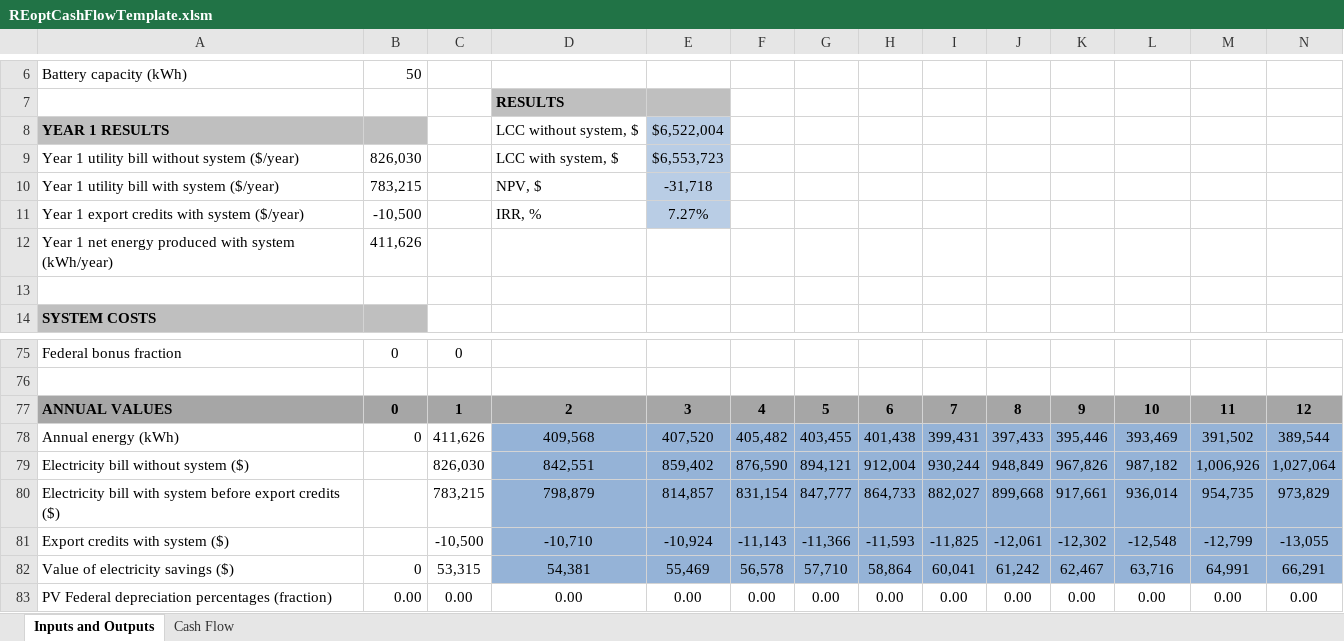
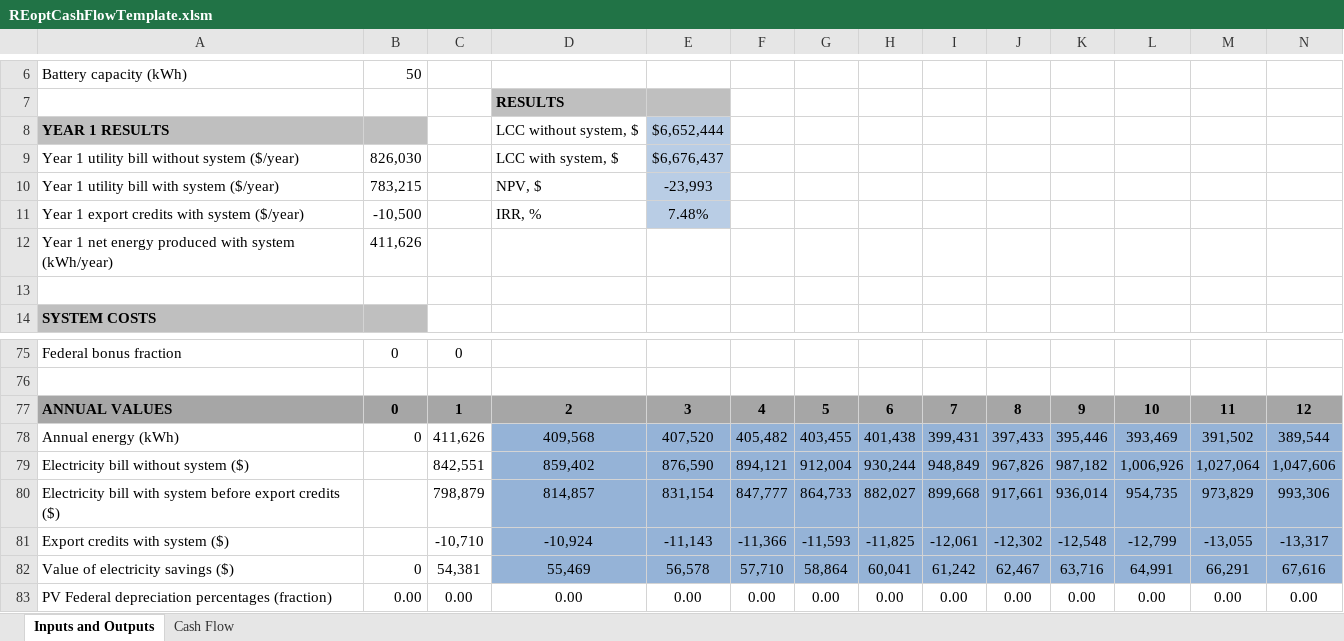
Before and after one commit to NREL/REopt_API, an Excel workbook: reo/templates/REoptCashFlowTemplate.xlsm, sheet Inputs and Outputs, drawn as a sheet; only a part is shown, gaps mark what is left out; values as stored, in another font and other column widths than the file's, no borders; conditional formats not drawn; removed rows and columns are numbered as before the commit, all else as after; rows hold the shown columns only; the diff names each change by its address in the sheet, - before the commit and + after, or states it on an @@ line.

```diff
--- a/reo/templates/REoptCashFlowTemplate.xlsm (sheet Inputs and Outputs)
+++ b/reo/templates/REoptCashFlowTemplate.xlsm (sheet Inputs and Outputs)
-E8: $6,522,004
+E8: $6,652,444
-E9: $6,553,723
+E9: $6,676,437
-E10: -31,718
+E10: -23,993
-E11: 7.27%
+E11: 7.48%
-row 79: Electricity bill without system ($) |  | 826,030 | 842,551 | 859,402 | 876,590 | 894,121 | 912,004 | 930,244 | 948,849 | 967,826 | 987,182 | 1,006,926 | 1,027,064
-row 80: Electricity bill with system before export credits ($) |  | 783,215 | 798,879 | 814,857 | 831,154 | 847,777 | 864,733 | 882,027 | 899,668 | 917,661 | 936,014 | 954,735 | 973,829
-row 81: Export credits with system ($) |  | -10,500 | -10,710 | -10,924 | -11,143 | -11,366 | -11,593 | -11,825 | -12,061 | -12,302 | -12,548 | -12,799 | -13,055
-row 82: Value of electricity savings ($) | 0 | 53,315 | 54,381 | 55,469 | 56,578 | 57,710 | 58,864 | 60,041 | 61,242 | 62,467 | 63,716 | 64,991 | 66,291
+row 79: Electricity bill without system ($) |  | 842,551 | 859,402 | 876,590 | 894,121 | 912,004 | 930,244 | 948,849 | 967,826 | 987,182 | 1,006,926 | 1,027,064 | 1,047,606
+row 80: Electricity bill with system before export credits ($) |  | 798,879 | 814,857 | 831,154 | 847,777 | 864,733 | 882,027 | 899,668 | 917,661 | 936,014 | 954,735 | 973,829 | 993,306
+row 81: Export credits with system ($) |  | -10,710 | -10,924 | -11,143 | -11,366 | -11,593 | -11,825 | -12,061 | -12,302 | -12,548 | -12,799 | -13,055 | -13,317
+row 82: Value of electricity savings ($) | 0 | 54,381 | 55,469 | 56,578 | 57,710 | 58,864 | 60,041 | 61,242 | 62,467 | 63,716 | 64,991 | 66,291 | 67,616
```
Also changed, not shown: sheet Cash Flow, 4 other files.
